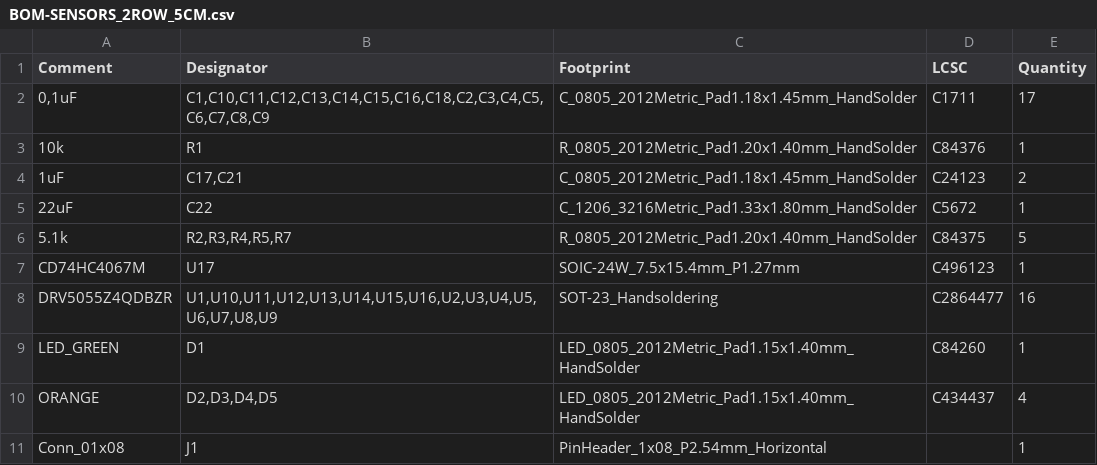
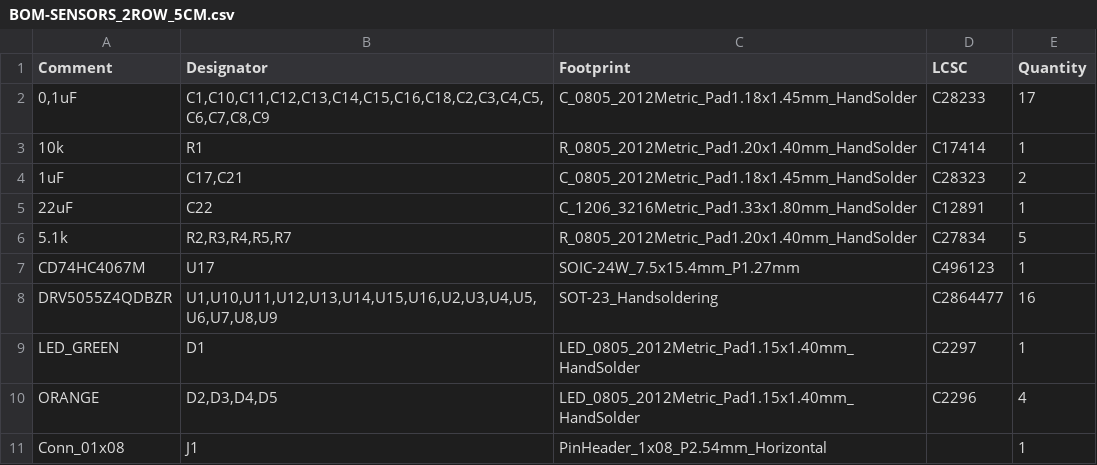
Before and after one commit to urichess/chessboard, a CSV file: kicad/projects/chessboard_5cm/SENSORS_2ROW_5CM/jlcpcb/production_files/BOM-SENSORS_2ROW_5CM.csv, drawn as a sheet.

```diff
--- a/kicad/projects/chessboard_5cm/SENSORS_2ROW_5CM/jlcpcb/production_files/BOM-SENSORS_2ROW_5CM.csv
+++ b/kicad/projects/chessboard_5cm/SENSORS_2ROW_5CM/jlcpcb/production_files/BOM-SENSORS_2ROW_5CM.csv
@@ -1,11 +1,11 @@
 Comment,Designator,Footprint,LCSC,Quantity
-"0,1uF","C1,C10,C11,C12,C13,C14,C15,C16,C18,C2,C3,C4,C5,C6,C7,C8,C9",C_0805_2012Metric_Pad1.18x1.45mm_HandSolder,C1711,17
-10k,R1,R_0805_2012Metric_Pad1.20x1.40mm_HandSolder,C84376,1
-1uF,"C17,C21",C_0805_2012Metric_Pad1.18x1.45mm_HandSolder,C24123,2
-22uF,C22,C_1206_3216Metric_Pad1.33x1.80mm_HandSolder,C5672,1
-5.1k,"R2,R3,R4,R5,R7",R_0805_2012Metric_Pad1.20x1.40mm_HandSolder,C84375,5
+"0,1uF","C1,C10,C11,C12,C13,C14,C15,C16,C18,C2,C3,C4,C5,C6,C7,C8,C9",C_0805_2012Metric_Pad1.18x1.45mm_HandSolder,C28233,17
+10k,R1,R_0805_2012Metric_Pad1.20x1.40mm_HandSolder,C17414,1
+1uF,"C17,C21",C_0805_2012Metric_Pad1.18x1.45mm_HandSolder,C28323,2
+22uF,C22,C_1206_3216Metric_Pad1.33x1.80mm_HandSolder,C12891,1
+5.1k,"R2,R3,R4,R5,R7",R_0805_2012Metric_Pad1.20x1.40mm_HandSolder,C27834,5
 CD74HC4067M,U17,SOIC-24W_7.5x15.4mm_P1.27mm,C496123,1
 DRV5055Z4QDBZR,"U1,U10,U11,U12,U13,U14,U15,U16,U2,U3,U4,U5,U6,U7,U8,U9",SOT-23_Handsoldering,C2864477,16
-LED_GREEN,D1,LED_0805_2012Metric_Pad1.15x1.40mm_HandSolder,C84260,1
-ORANGE,"D2,D3,D4,D5",LED_0805_2012Metric_Pad1.15x1.40mm_HandSolder,C434437,4
+LED_GREEN,D1,LED_0805_2012Metric_Pad1.15x1.40mm_HandSolder,C2297,1
+ORANGE,"D2,D3,D4,D5",LED_0805_2012Metric_Pad1.15x1.40mm_HandSolder,C2296,4
 Conn_01x08,J1,PinHeader_1x08_P2.54mm_Horizontal,,1
```
Also changed, not shown: kicad/projects/chessboard_5cm/BRAIN_V2/jlcpcb/production_files/BOM-BRAIN_V2.csv, kicad/projects/chessboard_5cm/BRAIN_V2/jlcpcb/production_files/CPL-BRAIN_V2.csv, 36 other files.
